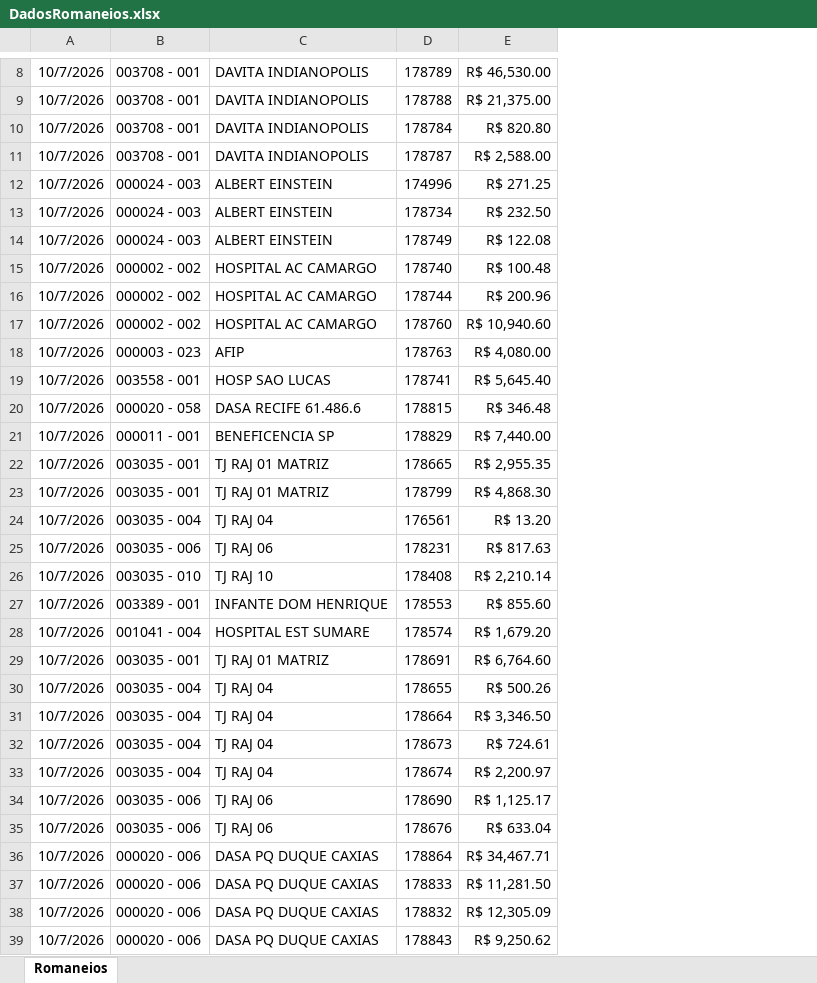
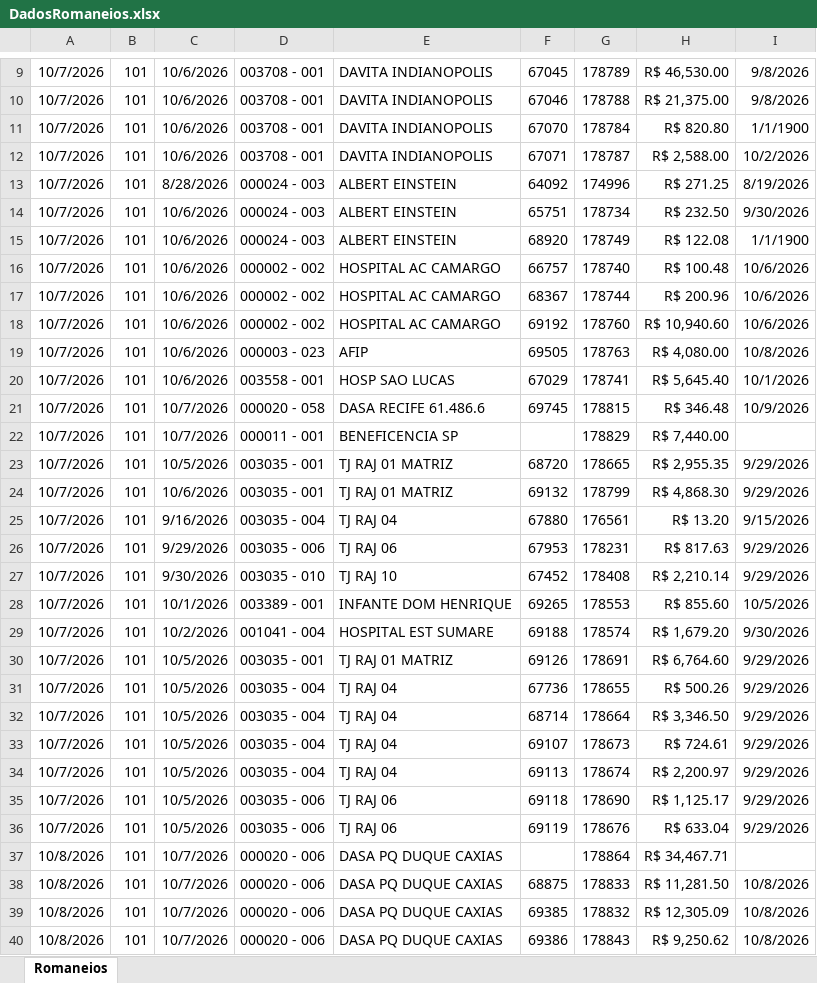
Before and after one commit to Retr00-Br/AcompanhamentoProducao, an Excel workbook: DadosRomaneios.xlsx, sheet Romaneios, drawn as a sheet; only a part is shown, gaps mark what is left out; values as stored, in another font and other column widths than the file's, no borders; addresses are those after the commit; the diff covers the shown part only; the diff names each change by its address in the sheet, - before the commit and + after, or states it on an @@ line.

```diff
--- a/DadosRomaneios.xlsx (sheet Romaneios)
+++ b/DadosRomaneios.xlsx (sheet Romaneios)
+column A, rows 9-40: 10/7/2026 | 10/7/2026 | 10/7/2026 | 10/7/2026 | 10/7/2026 | 10/7/2026 | 10/7/2026 | 10/7/2026 | 10/7/2026 | 10/7/2026 | 10/7/2026 | 10/7/2026 | 10/7/2026 | 10/7/2026 | 10/7/2026 | 10/7/2026 | 10/7/2026 | 10/7/2026 | 10/7/2026 | 10/7/2026 | 10/7/2026 | 10/7/2026 | 10/7/2026 | 10/7/2026 | 10/7/2026 | 10/7/2026 | 10/7/2026 | 10/7/2026 | 10/8/2026 | 10/8/2026 | 10/8/2026 | 10/8/2026
+column B, rows 9-40: all 101
+column F, rows 9-40: 67045 | 67046 | 67070 | 67071 | 64092 | 65751 | 68920 | 66757 | 68367 | 69192 | 69505 | 67029 | 69745 |  | 68720 | 69132 | 67880 | 67953 | 67452 | 69265 | 69188 | 69126 | 67736 | 68714 | 69107 | 69113 | 69118 | 69119 |  | 68875 | 69385 | 69386
+column I, rows 9-40: 9/8/2026 | 9/8/2026 | 1/1/1900 | 10/2/2026 | 8/19/2026 | 9/30/2026 | 1/1/1900 | 10/6/2026 | 10/6/2026 | 10/6/2026 | 10/8/2026 | 10/1/2026 | 10/9/2026 |  | 9/29/2026 | 9/29/2026 | 9/15/2026 | 9/29/2026 | 9/29/2026 | 10/5/2026 | 9/30/2026 | 9/29/2026 | 9/29/2026 | 9/29/2026 | 9/29/2026 | 9/29/2026 | 9/29/2026 | 9/29/2026 |  | 10/8/2026 | 10/8/2026 | 10/8/2026
-C9:C12: 10/7/2026
+C9:C12: 10/6/2026
-C13: 10/7/2026
+C13: 8/28/2026
-C14:C20: 10/7/2026
+C14:C20: 10/6/2026
-C23: 10/7/2026
+C23: 10/5/2026
-C24: 10/7/2026
+C24: 10/6/2026
-C25: 10/7/2026
+C25: 9/16/2026
-C26: 10/7/2026
+C26: 9/29/2026
-C27: 10/7/2026
+C27: 9/30/2026
-C28: 10/7/2026
+C28: 10/1/2026
-C29: 10/7/2026
+C29: 10/2/2026
-C30:C36: 10/7/2026
+C30:C36: 10/5/2026
```
Also changed, not shown: 14 added rows and 65 edited cells elsewhere in this sheet, 1 other file.
